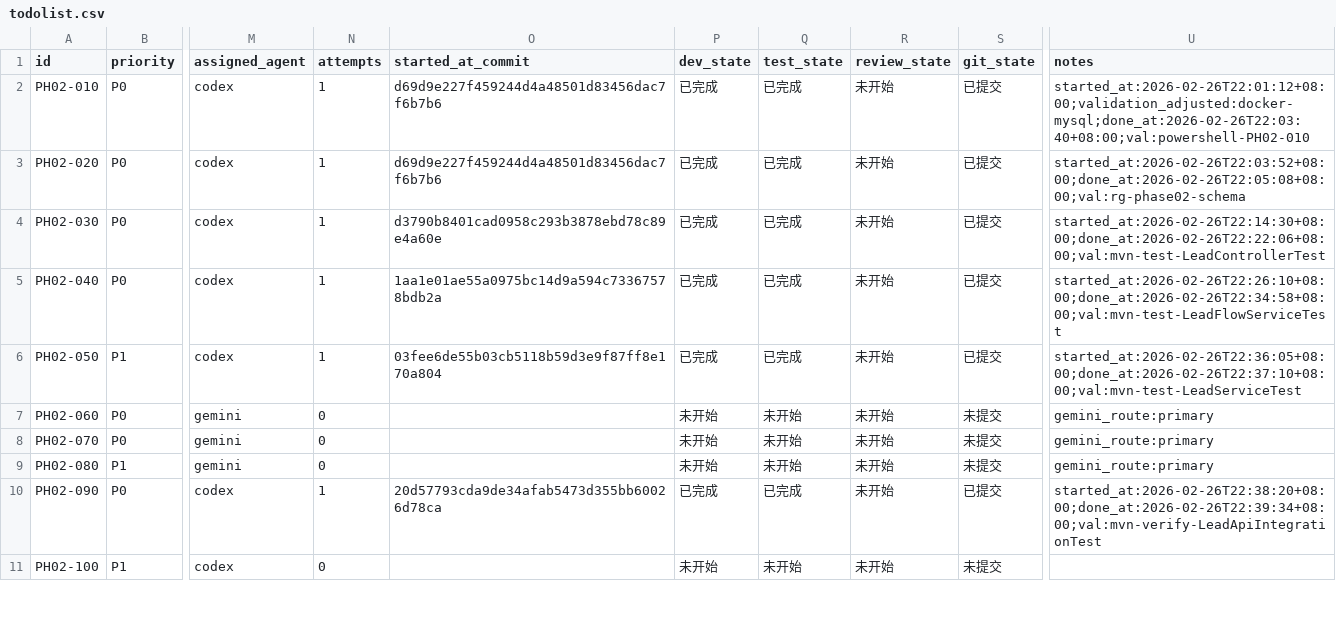
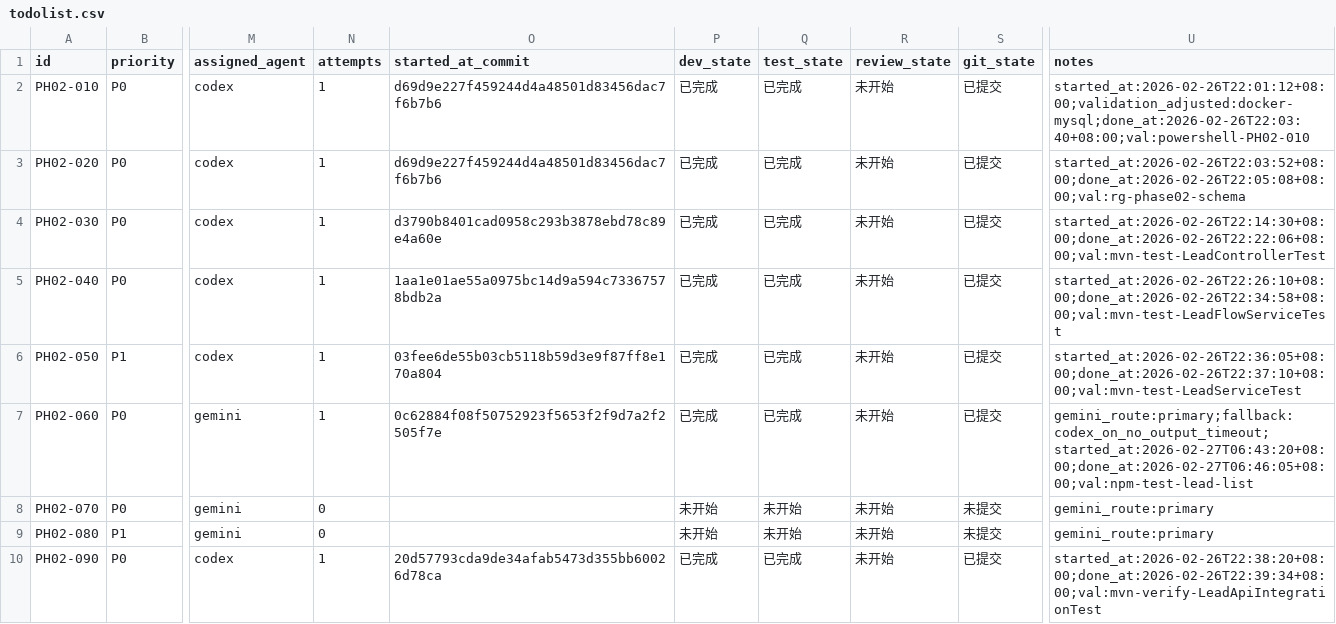
Before and after one commit to hangsome/labor_system_ai_test, a CSV file: phases/phase-02-crm-contract/todolist.csv, drawn as a sheet; only a part is shown, gaps mark what is left out; the shorter side is filled out with more unchanged rows; the diff names each change by its address in the sheet, - before the commit and + after, or states it on an @@ line.

```diff
--- a/phases/phase-02-crm-contract/todolist.csv
+++ b/phases/phase-02-crm-contract/todolist.csv
-N7 (attempts): 0
+N7 (attempts): 1
-O7 (started_at_commit): (empty)
+O7 (started_at_commit): 0c62884f08f50752923f5653f2f9d7a2f2505f7e
-P7 (dev_state): 未开始
+P7 (dev_state): 已完成
-Q7 (test_state): 未开始
+Q7 (test_state): 已完成
-S7 (git_state): 未提交
+S7 (git_state): 已提交
-U7 (notes): gemini_route:primary
+U7 (notes): gemini_route:primary;fallback:codex_on_no_output_timeout;started_at:2026-02-27T06:43:20+08:00;done_at:2026-02-27T06:46:05+08:00;val:npm-test-lead-list
```
Also changed, not shown: todolist.csv, 7 other files.
